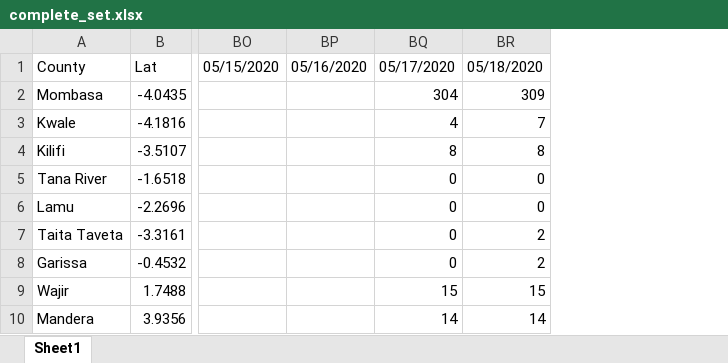
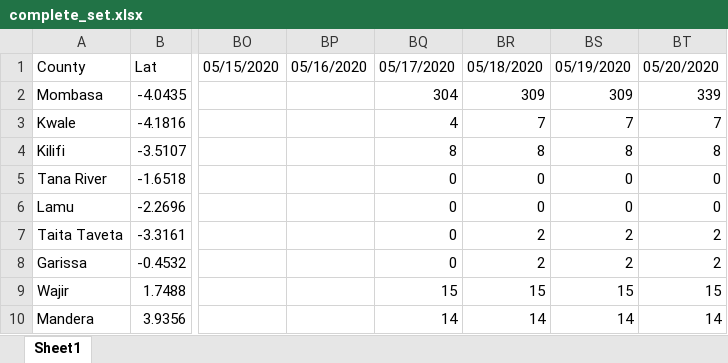
Before and after one commit to Humphryshikunzi/Cloud-Based-Heat-Map-for-Area-Segmentation-Covid_19, an Excel workbook: assets/complete_set.xlsx, sheet Sheet1, drawn as a sheet; only a part is shown, gaps mark what is left out; values as stored, in another font and other column widths than the file's, no borders; the diff names each change by its address in the sheet, - before the commit and + after, or states it on an @@ line.

```diff
--- a/assets/complete_set.xlsx (sheet Sheet1)
+++ b/assets/complete_set.xlsx (sheet Sheet1)
+column BS, rows 1-10: 05/19/2020 | 309 | 7 | 8 | 0 | 0 | 2 | 2 | 15 | 14
+column BT, rows 1-10: 05/20/2020 | 339 | 7 | 8 | 0 | 0 | 2 | 2 | 15 | 14
```
Also changed, not shown: 11 other files.
